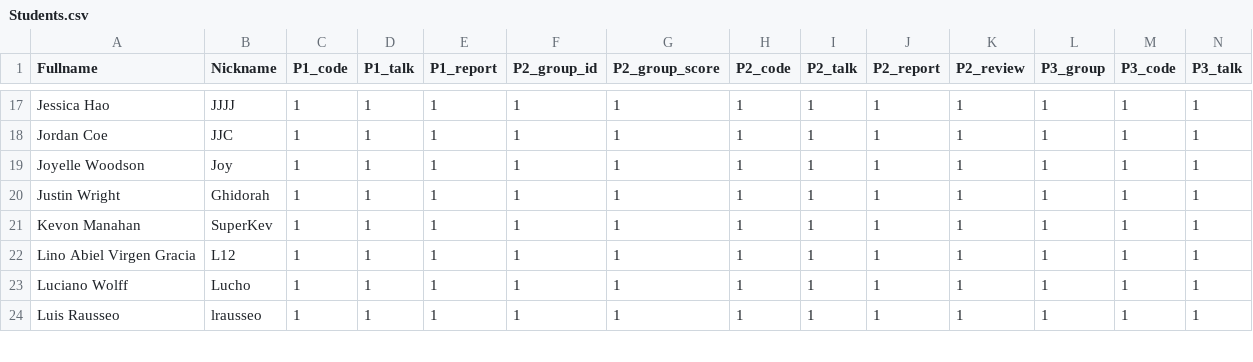
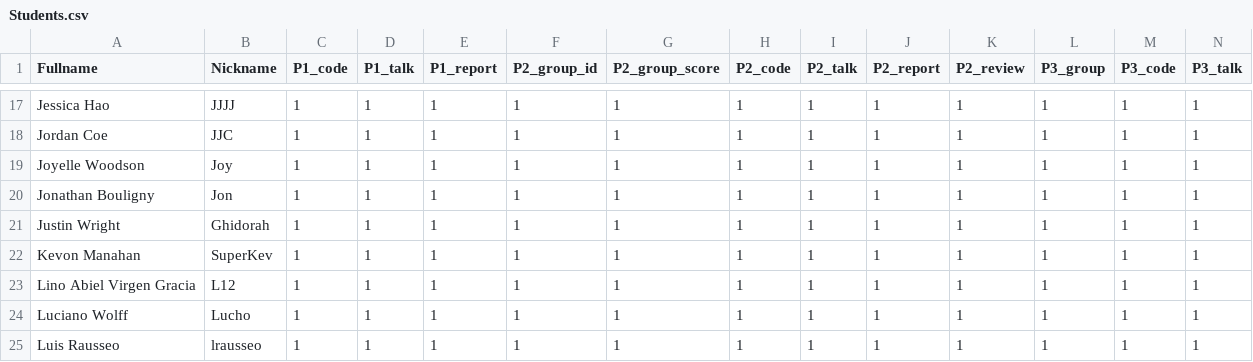
Before and after one commit to iDataVisualizationLab/5331Virtual-Reality, a CSV file: testJS/SP2018/data/Students.csv, drawn as a sheet; only a part is shown, gaps mark what is left out; rows hold the shown columns only; the diff names each change by its address in the sheet, - before the commit and + after, or states it on an @@ line.

```diff
--- a/testJS/SP2018/data/Students.csv
+++ b/testJS/SP2018/data/Students.csv
+row 20: Jonathan Bouligny | Jon | 1 | 1 | 1 | 1 | 1 | 1 | 1 | 1 | 1 | 1 | 1 | 1
```
Also changed, not shown: testJS/SP2018/data/participation.csv, 1 other file.
